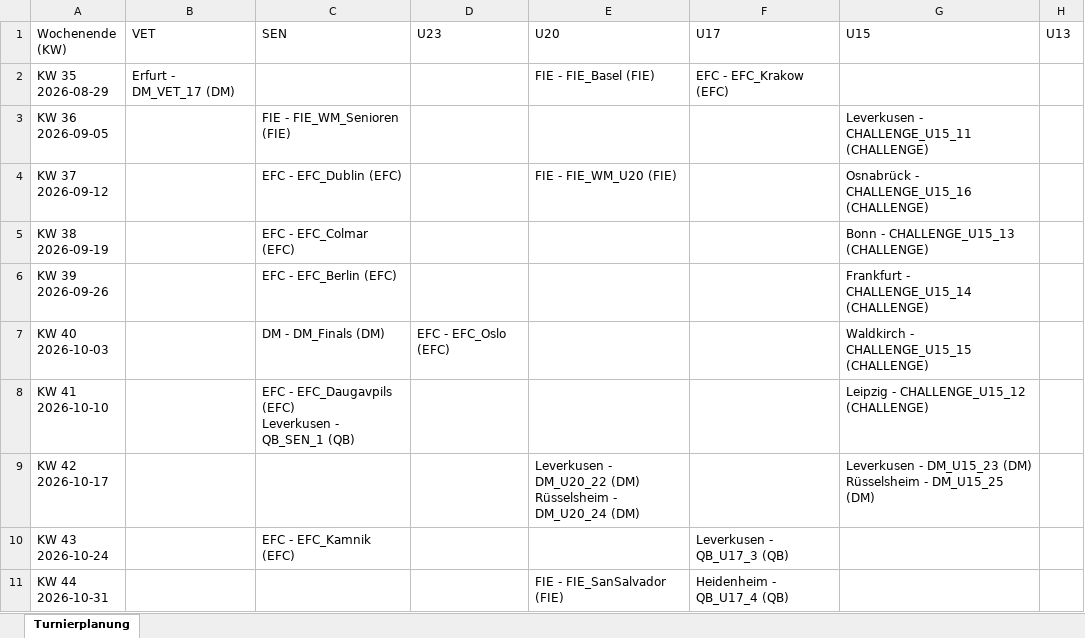
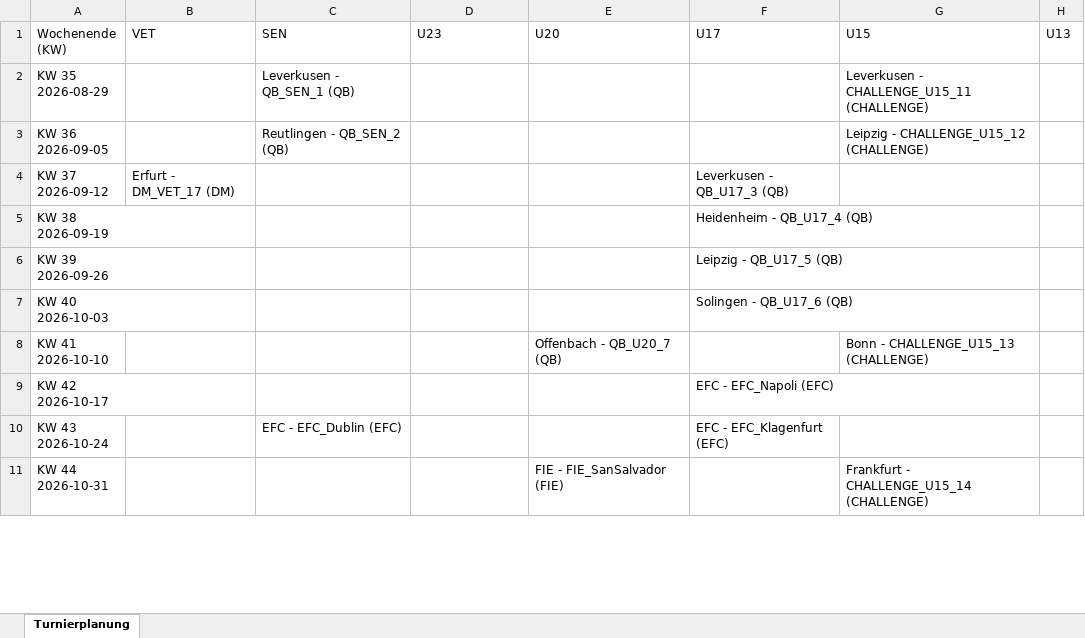
Before and after one commit to JensLeMue/Turnierplanung, an Excel workbook: Turnierplanung.xlsx, sheet Turnierplanung, drawn as a sheet; only a part is shown; values as stored, in another font and other column widths than the file's, no cell formats; ↵ is a line break in a cell; the diff covers the shown part only; the diff names each change by its address in the sheet, - before the commit and + after, or states it on an @@ line.

```diff
--- a/Turnierplanung.xlsx (sheet Turnierplanung)
+++ b/Turnierplanung.xlsx (sheet Turnierplanung)
-B2 (VET): Erfurt - DM_VET_17 (DM)
+B2 (VET): (empty)
-C2 (SEN): (empty)
+C2 (SEN): Leverkusen - QB_SEN_1 (QB)
-E2 (U20): FIE - FIE_Basel (FIE)
+E2 (U20): (empty)
-F2 (U17): EFC - EFC_Krakow (EFC)
+F2 (U17): (empty)
-G2 (U15): (empty)
+G2 (U15): Leverkusen - CHALLENGE_U15_11 (CHALLENGE)
-C3 (SEN): FIE - FIE_WM_Senioren (FIE)
+C3 (SEN): Reutlingen - QB_SEN_2 (QB)
-G3 (U15): Leverkusen - CHALLENGE_U15_11 (CHALLENGE)
+G3 (U15): Leipzig - CHALLENGE_U15_12 (CHALLENGE)
-B4 (VET): (empty)
+B4 (VET): Erfurt - DM_VET_17 (DM)
-C4 (SEN): EFC - EFC_Dublin (EFC)
+C4 (SEN): (empty)
-E4 (U20): FIE - FIE_WM_U20 (FIE)
+E4 (U20): (empty)
-F4 (U17): (empty)
+F4 (U17): Leverkusen - QB_U17_3 (QB)
-G4 (U15): Osnabrück - CHALLENGE_U15_16 (CHALLENGE)
+G4 (U15): (empty)
-C5 (SEN): EFC - EFC_Colmar (EFC)
+C5 (SEN): (empty)
-F5 (U17): (empty)
+F5 (U17): Heidenheim - QB_U17_4 (QB)
-G5 (U15): Bonn - CHALLENGE_U15_13 (CHALLENGE)
+G5 (U15): (empty)
-C6 (SEN): EFC - EFC_Berlin (EFC)
+C6 (SEN): (empty)
-F6 (U17): (empty)
+F6 (U17): Leipzig - QB_U17_5 (QB)
-G6 (U15): Frankfurt - CHALLENGE_U15_14 (CHALLENGE)
+G6 (U15): (empty)
-C7 (SEN): DM - DM_Finals (DM)
+C7 (SEN): (empty)
-D7 (U23): EFC - EFC_Oslo (EFC)
+D7 (U23): (empty)
-F7 (U17): (empty)
+F7 (U17): Solingen - QB_U17_6 (QB)
-G7 (U15): Waldkirch - CHALLENGE_U15_15 (CHALLENGE)
+G7 (U15): (empty)
-C8 (SEN): EFC - EFC_Daugavpils (EFC) ↵ Leverkusen - QB_SEN_1 (QB)
+C8 (SEN): (empty)
-E8 (U20): (empty)
+E8 (U20): Offenbach - QB_U20_7 (QB)
-G8 (U15): Leipzig - CHALLENGE_U15_12 (CHALLENGE)
+G8 (U15): Bonn - CHALLENGE_U15_13 (CHALLENGE)
-E9 (U20): Leverkusen - DM_U20_22 (DM) ↵ Rüsselsheim - DM_U20_24 (DM)
+E9 (U20): (empty)
-F9 (U17): (empty)
+F9 (U17): EFC - EFC_Napoli (EFC)
-G9 (U15): Leverkusen - DM_U15_23 (DM) ↵ Rüsselsheim - DM_U15_25 (DM)
+G9 (U15): (empty)
-C10 (SEN): EFC - EFC_Kamnik (EFC)
+C10 (SEN): EFC - EFC_Dublin (EFC)
-F10 (U17): Leverkusen - QB_U17_3 (QB)
+F10 (U17): EFC - EFC_Klagenfurt (EFC)
-F11 (U17): Heidenheim - QB_U17_4 (QB)
+F11 (U17): (empty)
-G11 (U15): (empty)
+G11 (U15): Frankfurt - CHALLENGE_U15_14 (CHALLENGE)
```
Also changed, not shown: 6 added rows, 2 removed rows and 49 edited cells elsewhere in this sheet, cell formats, 5 other files.
